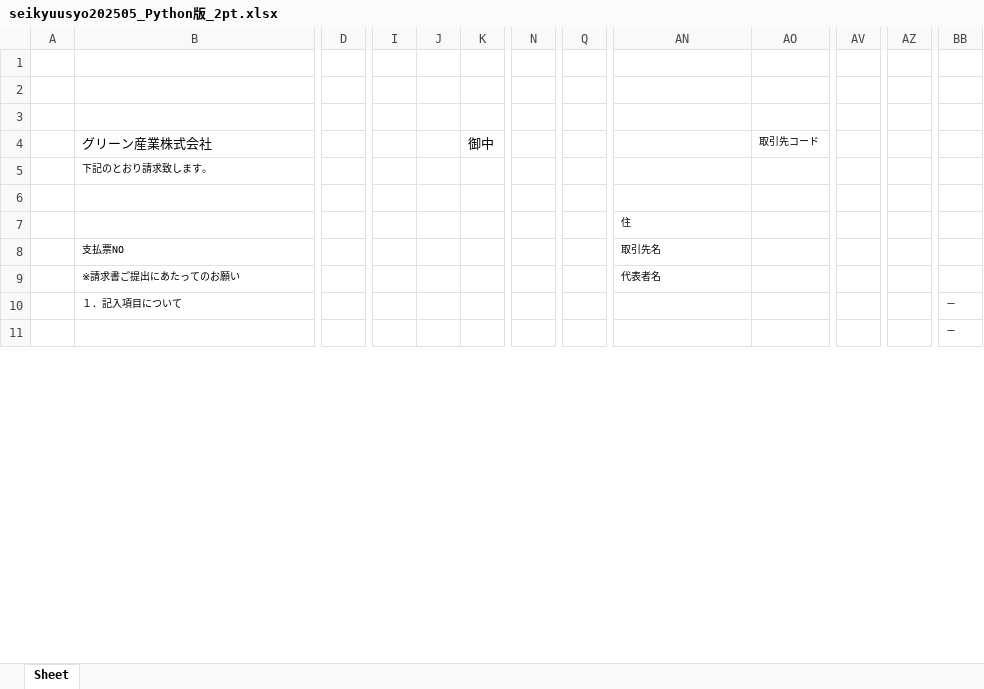
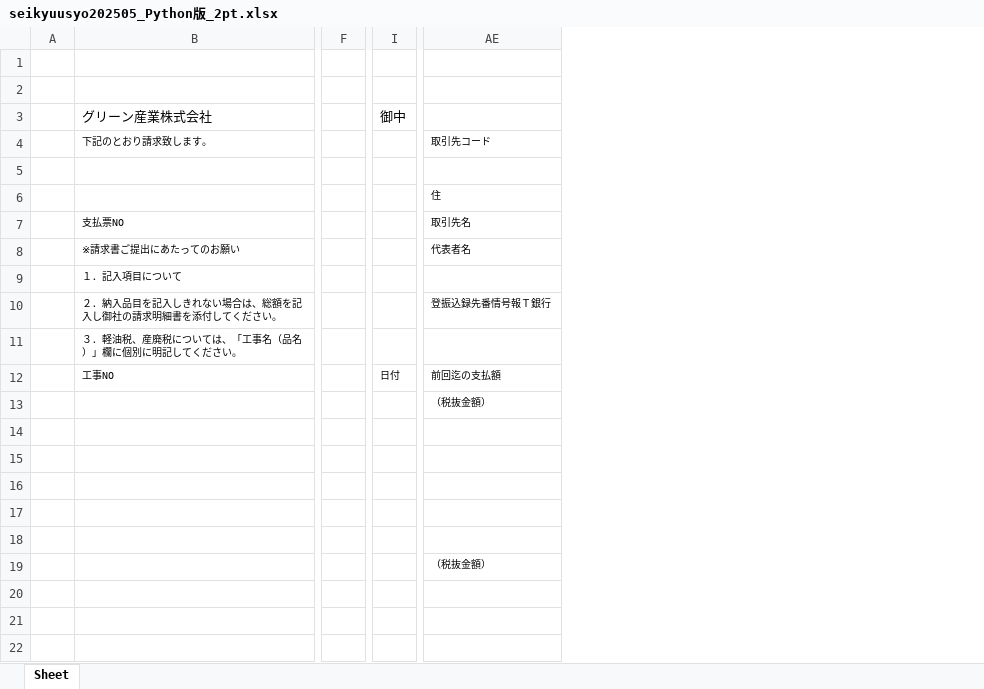
Before and after one commit to TakumiHata/Sheetling, an Excel workbook: data/out/test0/seikyuusyo202505_Python版_2pt.xlsx, sheet Sheet, drawn as a sheet; only a part is shown, gaps mark what is left out; values as stored, in another font and other column widths than the file's, no borders; removed rows and columns are numbered as before the commit, all else as after; rows hold the shown columns only; the diff covers the shown part only; the diff names each change by its address in the sheet, - before the commit and + after, or states it on an @@ line.

```diff
--- a/data/out/test0/seikyuusyo202505_Python版_2pt.xlsx (sheet Sheet)
+++ b/data/out/test0/seikyuusyo202505_Python版_2pt.xlsx (sheet Sheet)
-column D, empty
+column F, empty
-column I, empty
-column J, empty
-column N, empty
-column Q, empty
-column AO, empty
-column AV, empty
-column AZ, empty
-column BB, rows 10-11: － | －
-B3: (empty)
+B3: グリーン産業株式会社
-I3: (empty)
+I3: 御中
-row 4:  | グリーン産業株式会社 |  |  |  | 御中 |  |  |  | 取引先コード
-AE4: (empty)
+AE4: 取引先コード
+row 9:  | １．記入項目について
@@ row 43 moved to row 10: ２．納入品目を記入しきれない場合は、総額を記入し御社の請求明細書を添付してくださ… @@
+row 11:  | ３．軽油税、産廃税については、「工事名（品名）」欄に個別に明記してください。
+row 12:  | 工事NO |  | 日付 | 前回迄の支払額
+row 13:  |  |  |  | （税抜金額）
-row 14:  | １．記入項目について |  |  |  |  |  |  |  |  |  |  | －
+row 14: (empty)
-row 15:  |  |  |  |  |  |  |  |  |  |  |  | －
+row 15: (empty)
+row 16: (empty)
+row 17: (empty)
+row 18: (empty)
+row 19:  |  |  |  | （税抜金額）
@@ row 56 moved to row 20: 非・不課税小計 @@
+row 21: (empty)
+row 22: (empty)
```
Also changed, not shown: 10 added rows, 29 removed rows, 4 moved rows, 1 added column, 6 removed columns and 13 edited cells elsewhere in this sheet, data/out/test0/seikyuusyo202505_Python版_1pt.xlsx, data/out/test1/001328648_Python版_1pt.xlsx, 23 other files.
